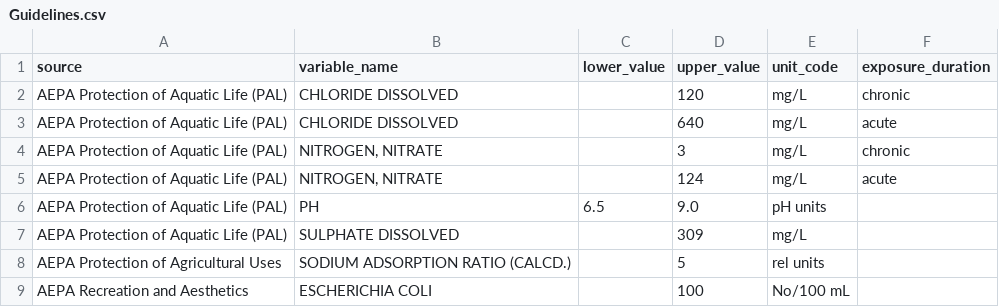
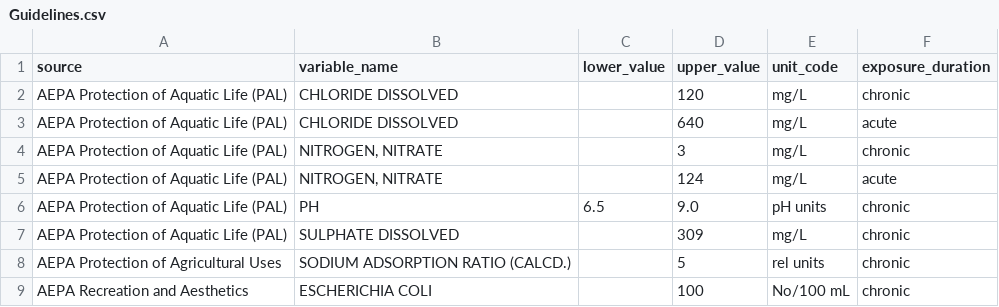
Before and after one commit to BRBC-WPAC/brbc_sow, a CSV file: data/Guidelines.csv, drawn as a sheet.

Commit message:
Add additional guideline values

```diff
--- a/data/Guidelines.csv
+++ b/data/Guidelines.csv
@@ -5,5 +5,5 @@ AEPA Protection of Aquatic Life (PAL),"NITROGEN, NITRATE",,3,mg/L,chronic
 AEPA Protection of Aquatic Life (PAL),"NITROGEN, NITRATE",,124,mg/L,acute
-AEPA Protection of Aquatic Life (PAL),PH,6.5,9.0,pH units,
-AEPA Protection of Aquatic Life (PAL),SULPHATE DISSOLVED,,309,mg/L,
-AEPA Protection of Agricultural Uses,SODIUM ADSORPTION RATIO (CALCD.),,5,rel units,
-AEPA Recreation and Aesthetics,ESCHERICHIA COLI,,100,No/100 mL,
+AEPA Protection of Aquatic Life (PAL),PH,6.5,9.0,pH units,chronic
+AEPA Protection of Aquatic Life (PAL),SULPHATE DISSOLVED,,309,mg/L,chronic
+AEPA Protection of Agricultural Uses,SODIUM ADSORPTION RATIO (CALCD.),,5,rel units,chronic
+AEPA Recreation and Aesthetics,ESCHERICHIA COLI,,100,No/100 mL,chronic
```
